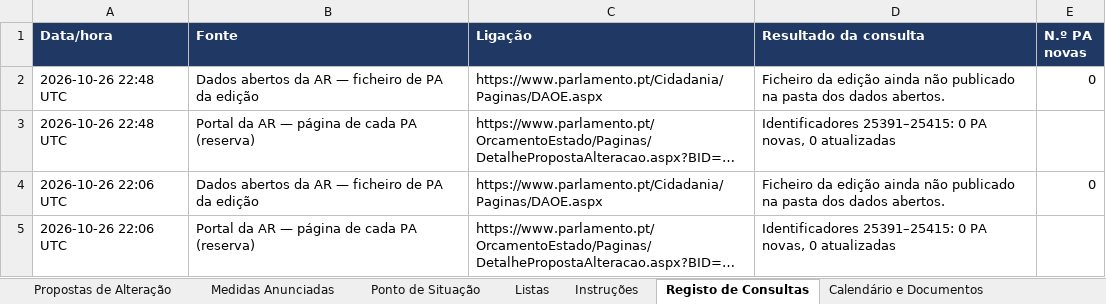
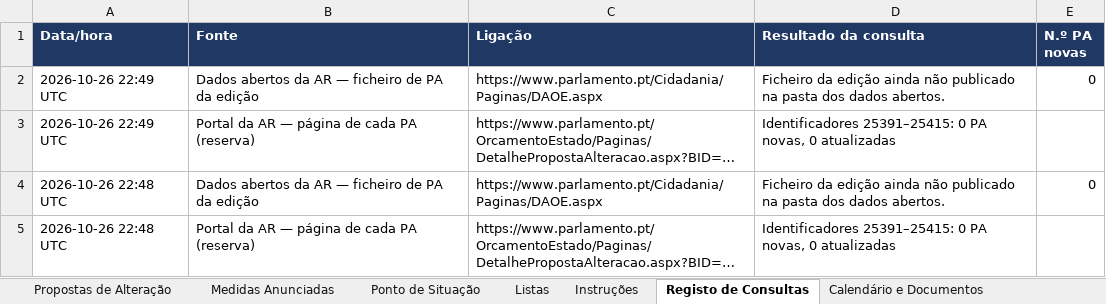
Before and after one commit to celine-mestre/oe2027-pa, an Excel workbook: docs/Registo_PA_OE2027.xlsx, sheet Registo de Consultas, drawn as a sheet; only a part is shown; the shorter side is filled out with more unchanged rows; values as stored, in another font and other column widths than the file's, no borders; the diff names each change by its address in the sheet, - before the commit and + after, or states it on an @@ line.

```diff
--- a/docs/Registo_PA_OE2027.xlsx (sheet Registo de Consultas)
+++ b/docs/Registo_PA_OE2027.xlsx (sheet Registo de Consultas)
+row 2: 2026-10-26 22:49 UTC | Dados abertos da AR — ficheiro de PA da edição | https://www.parlamento.pt/Cidadania/Paginas/DAOE.aspx | Ficheiro da edição ainda não publicado na pasta dos dados abertos. | 0
+row 3: 2026-10-26 22:49 UTC | Portal da AR — página de cada PA (reserva) | https://www.parlamento.pt/OrcamentoEstado/Paginas/DetalhePropostaAlteracao.aspx?BID=… | Identificadores 25391–25415: 0 PA novas, 0 atualizadas
```
Also changed, not shown: sheet Resposta UPE, sheet Ponto de Situação, docs/Registo_PA_OE2026.xlsx, 4 other files.
